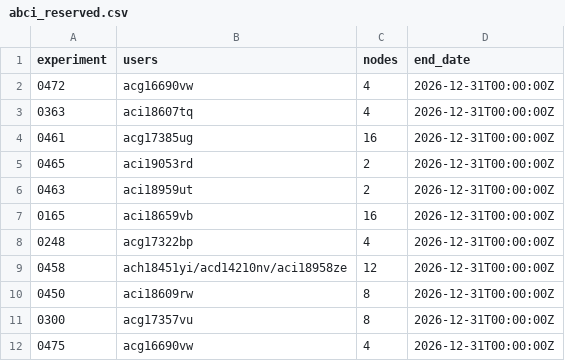
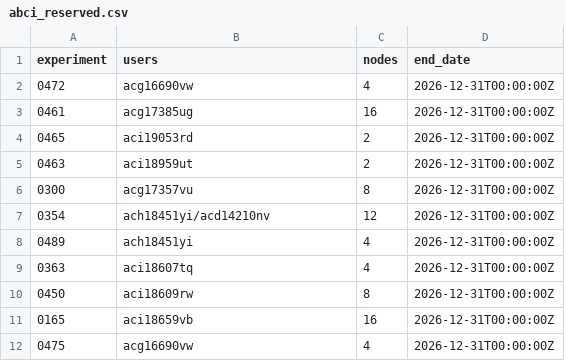
Before and after one commit to llm-jp/cluster-limits, a CSV file: abci_reserved.csv, drawn as a sheet.

Commit message:
Maintenance on 2026-11-18 (#167)

```diff
--- a/abci_reserved.csv
+++ b/abci_reserved.csv
@@ -2,3 +2,2 @@ experiment,users,nodes,end_date
 0472,acg16690vw,4,2026-12-31T00:00:00Z
-0363,aci18607tq,4,2026-12-31T00:00:00Z
 0461,acg17385ug,16,2026-12-31T00:00:00Z
@@ -6,7 +5,8 @@ experiment,users,nodes,end_date
 0463,aci18959ut,2,2026-12-31T00:00:00Z
+0300,acg17357vu,8,2026-12-31T00:00:00Z
+0354,ach18451yi/acd14210nv,12,2026-12-31T00:00:00Z
+0489,ach18451yi,4,2026-12-31T00:00:00Z
+0363,aci18607tq,4,2026-12-31T00:00:00Z
+0450,aci18609rw,8,2026-12-31T00:00:00Z
 0165,aci18659vb,16,2026-12-31T00:00:00Z
-0248,acg17322bp,4,2026-12-31T00:00:00Z
-0458,ach18451yi/acd14210nv/aci18958ze,12,2026-12-31T00:00:00Z
-0450,aci18609rw,8,2026-12-31T00:00:00Z
-0300,acg17357vu,8,2026-12-31T00:00:00Z
 0475,acg16690vw,4,2026-12-31T00:00:00Z
```
